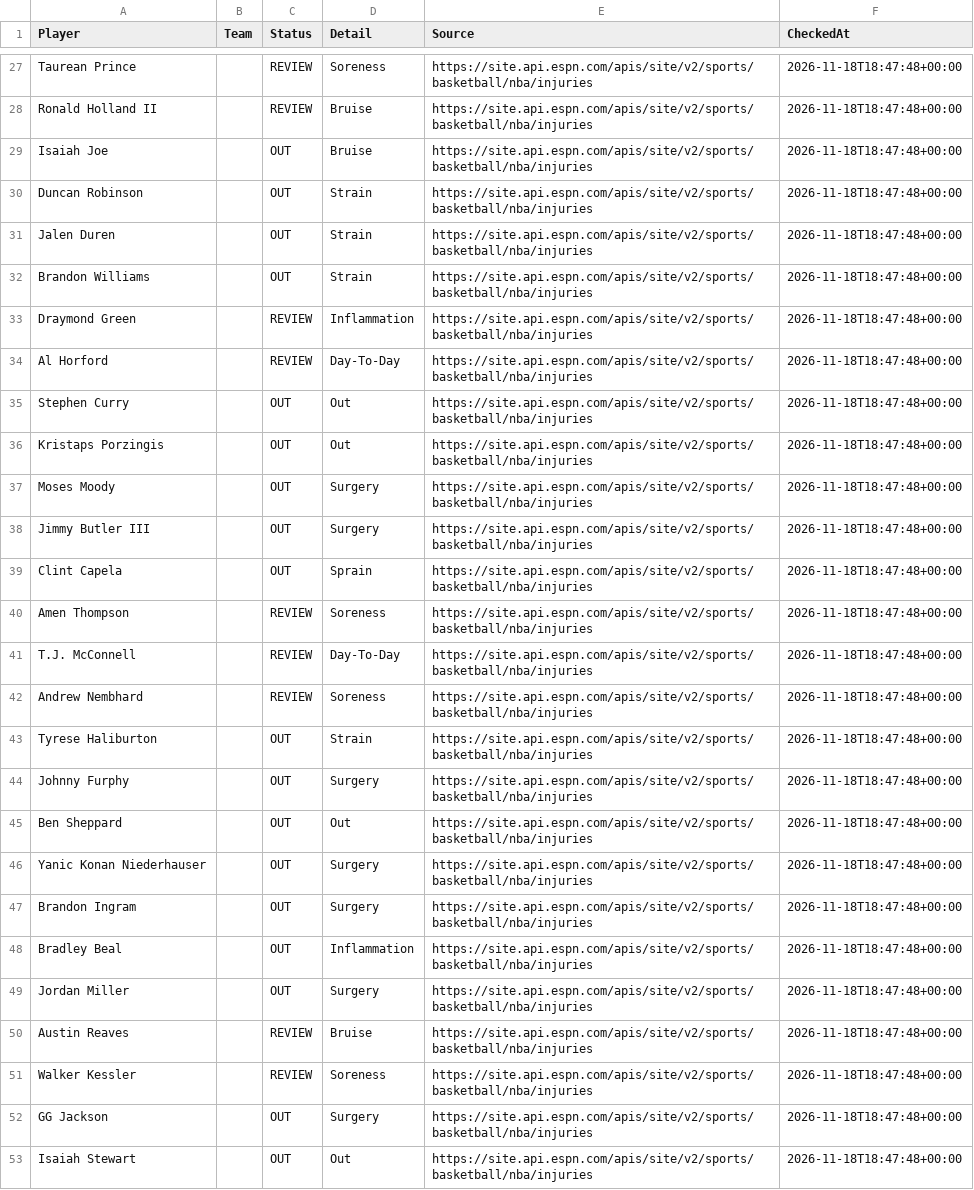
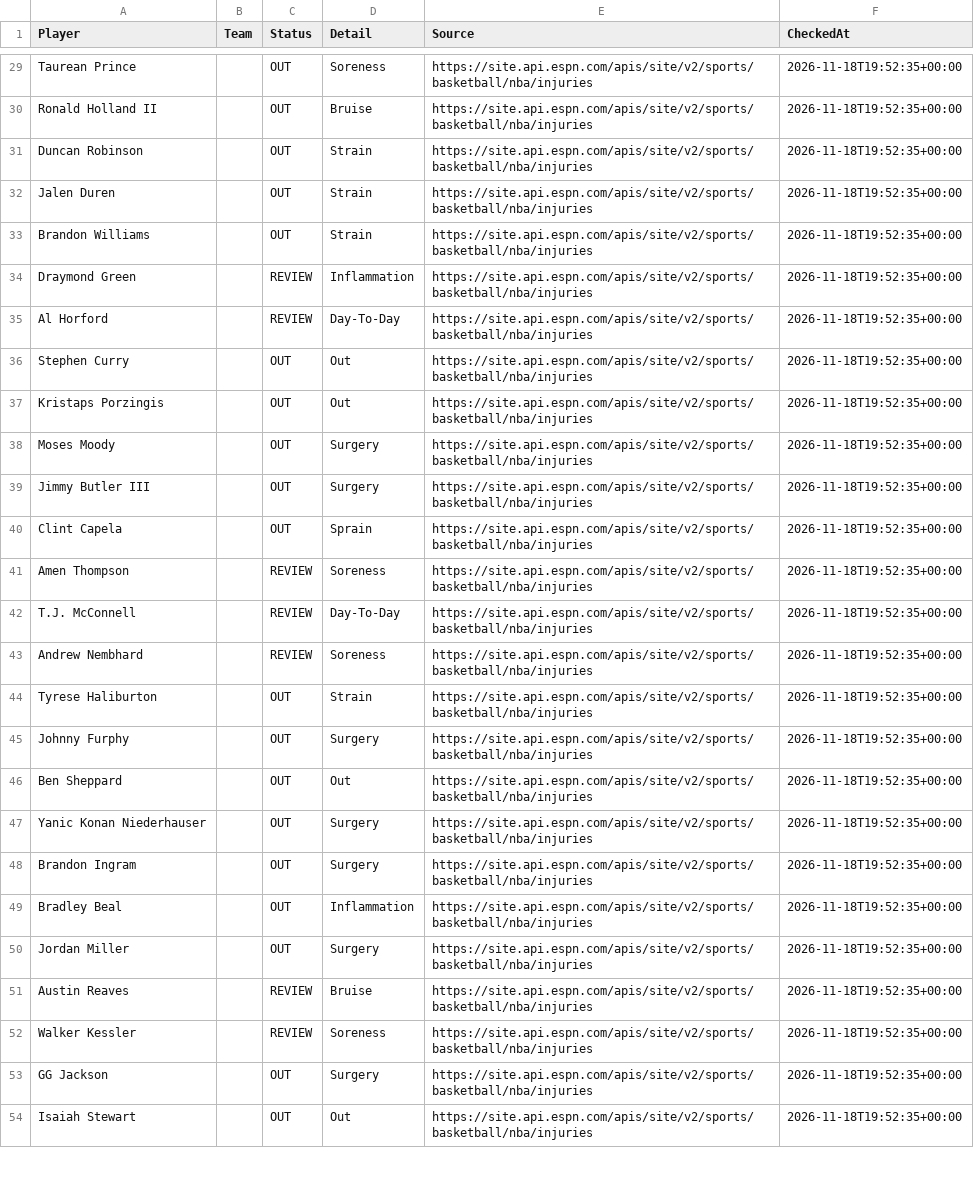
Before and after one commit to jakobabrahamson32-lgtm/courtside-edge, a CSV file: nba_injuries.csv, drawn as a sheet; only a part is shown, gaps mark what is left out; removed rows and columns are numbered as before the commit, all else as after; the diff covers the shown part only; the diff names each change by its address in the sheet, - before the commit and + after, or states it on an @@ line.

```diff
--- a/nba_injuries.csv
+++ b/nba_injuries.csv
-C29:C30 (Status): REVIEW
+C29:C30 (Status): OUT
-F29:F30 (CheckedAt): 2026-11-18T18:47:48+00:00
+F29:F30 (CheckedAt): 2026-11-18T19:52:35+00:00
-row 29: Isaiah Joe |  | OUT | Bruise | https://site.api.espn.com/apis/site/v2/sports/basketball/nba/injuries | 2026-11-18T18:47:48+00:00
-F31:F54 (CheckedAt): 2026-11-18T18:47:48+00:00
+F31:F54 (CheckedAt): 2026-11-18T19:52:35+00:00
```
Also changed, not shown: 2 added rows and 82 edited cells elsewhere in this file, nfl_injuries.csv.
